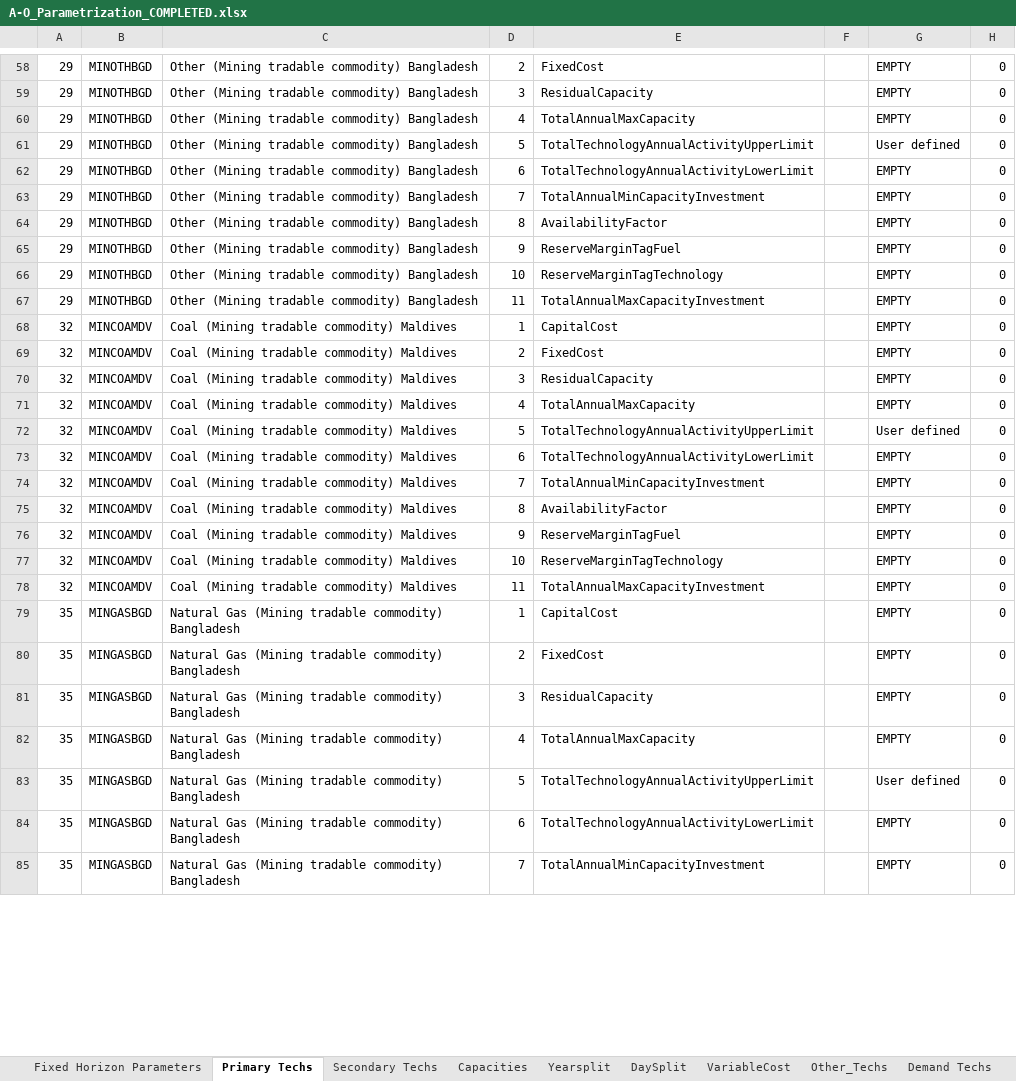
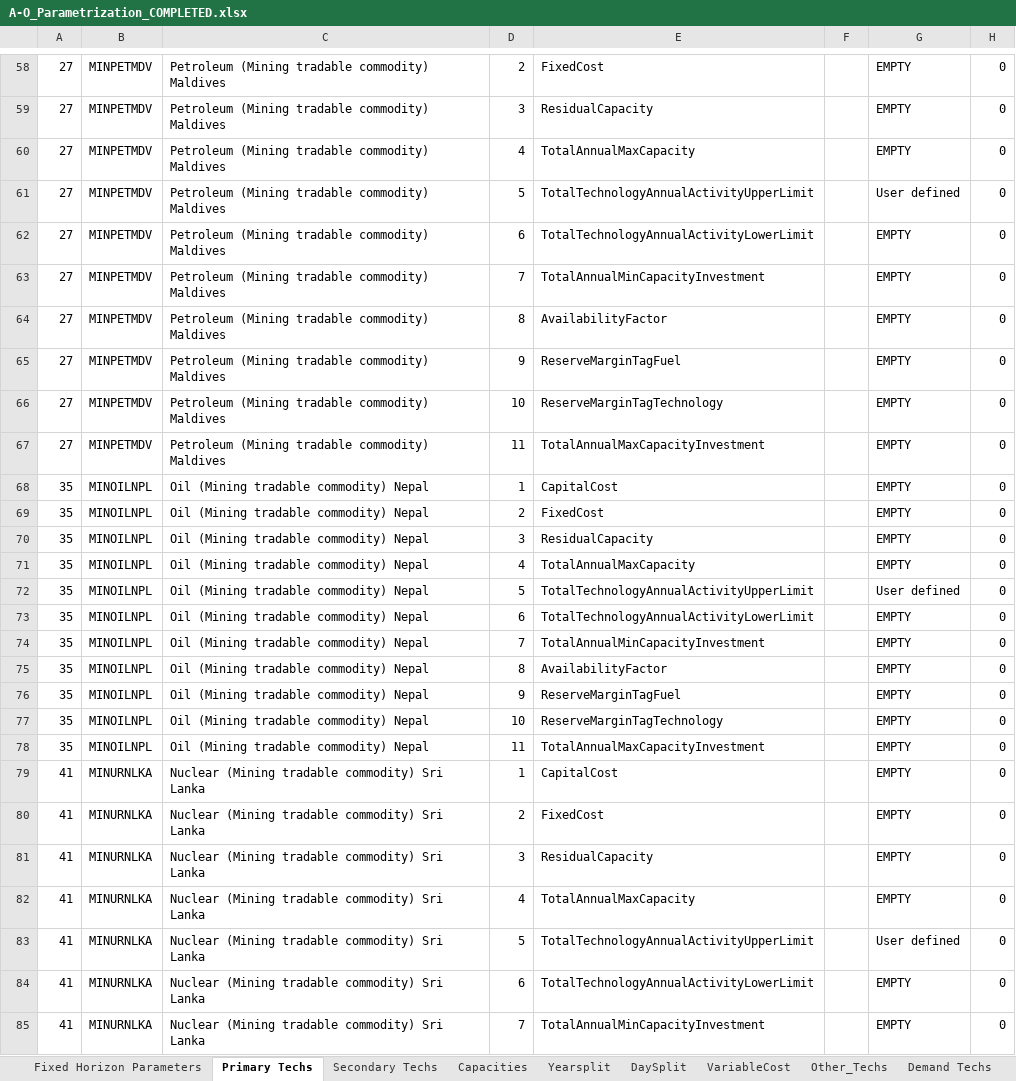
Before and after one commit to Climate-Lead-Group/OSTRAM, an Excel workbook: t1_confection/A1_Outputs/A1_Outputs_BAU/A-O_Parametrization_COMPLETED.xlsx, sheet Primary Techs, drawn as a sheet; only a part is shown, gaps mark what is left out; values as stored, in another font and other column widths than the file's, no borders; the diff covers the shown part only; the diff names each change by its address in the sheet, - before the commit and + after, or states it on an @@ line.

```diff
--- a/t1_confection/A1_Outputs/A1_Outputs_BAU/A-O_Parametrization_COMPLETED.xlsx (sheet Primary Techs)
+++ b/t1_confection/A1_Outputs/A1_Outputs_BAU/A-O_Parametrization_COMPLETED.xlsx (sheet Primary Techs)
-A58:A67: 29
+A58:A67: 27
-B58:B67: MINOTHBGD
+B58:B67: MINPETMDV
-C58:C67: Other (Mining tradable commodity) Bangladesh
+C58:C67: Petroleum (Mining tradable commodity) Maldives
-A68:A78: 32
+A68:A78: 35
-B68:B78: MINCOAMDV
+B68:B78: MINOILNPL
-C68:C78: Coal (Mining tradable commodity) Maldives
+C68:C78: Oil (Mining tradable commodity) Nepal
-A79:A85: 35
+A79:A85: 41
-B79:B85: MINGASBGD
+B79:B85: MINURNLKA
-C79:C85: Natural Gas (Mining tradable commodity) Bangladesh
+C79:C85: Nuclear (Mining tradable commodity) Sri Lanka
```
Also changed, not shown: 1280 edited cells elsewhere in this sheet, sheet Secondary Techs, t1_confection/A1_Outputs/A1_Outputs_BAU/A-O_AR_Model_Base_Year.xlsx, t1_confection/A1_Outputs/A1_Outputs_BAU/A-O_AR_Projections.xlsx, 26 other files.
